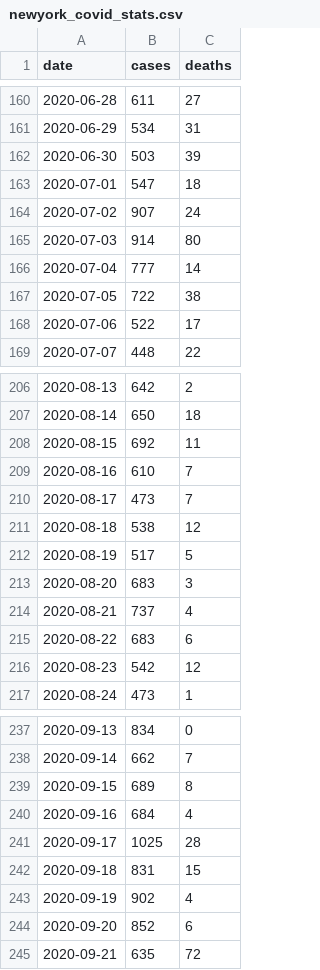
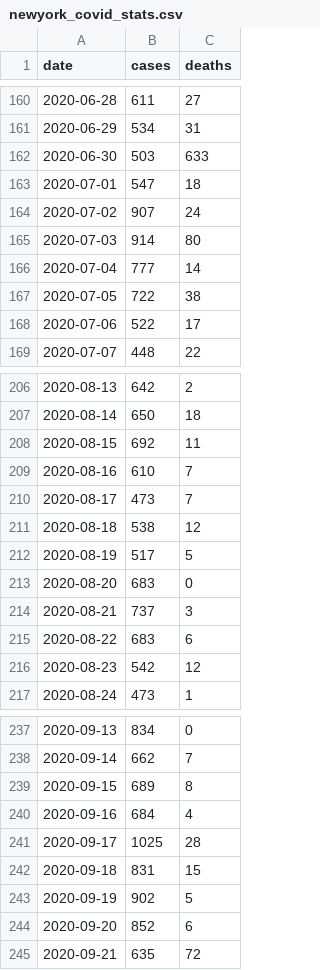
Before and after one commit to comparecitycrime/comparecitycrime, a CSV file: newyork/newyork_covid_stats.csv, drawn as a sheet; only a part is shown, gaps mark what is left out.

```diff
--- a/newyork/newyork_covid_stats.csv
+++ b/newyork/newyork_covid_stats.csv
@@ -161,3 +161,3 @@ date,cases,deaths
 2020-06-29,534,31
-2020-06-30,503,39
+2020-06-30,503,633
 2020-07-01,547,18
@@ -212,4 +212,4 @@ date,cases,deaths
 2020-08-19,517,5
-2020-08-20,683,3
-2020-08-21,737,4
+2020-08-20,683,0
+2020-08-21,737,3
 2020-08-22,683,6
@@ -242,3 +242,3 @@ date,cases,deaths
 2020-09-18,831,15
-2020-09-19,902,4
+2020-09-19,902,5
 2020-09-20,852,6
```
Also changed, not shown: newyork/newyork_covid_events.csv, 3 other files.
